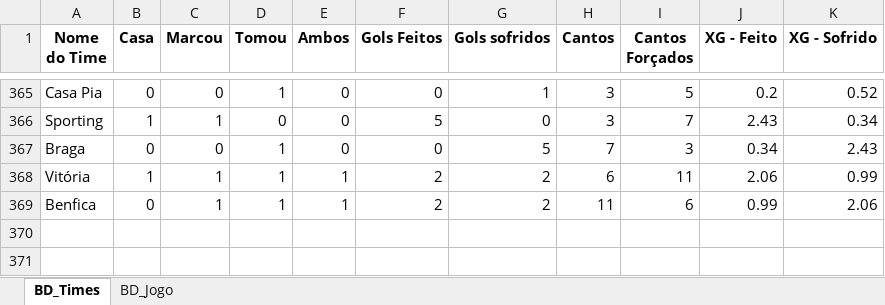
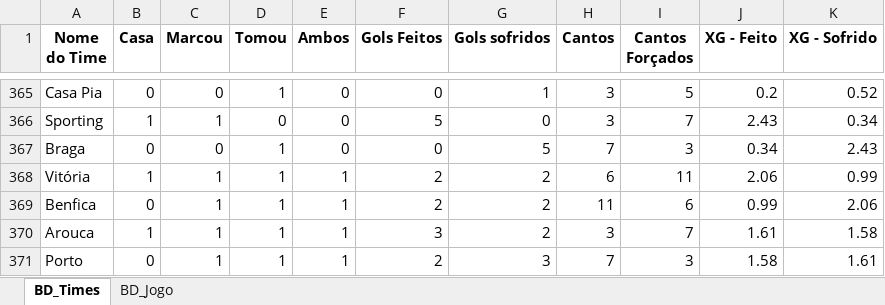
Before and after one commit to marcoscerqueira2603/pagina_apostas, an Excel workbook: portugues.xlsx, sheet BD_Times, drawn as a sheet; only a part is shown, gaps mark what is left out; values as stored, in another font and other column widths than the file's, no borders; the diff names each change by its address in the sheet, - before the commit and + after, or states it on an @@ line.

```diff
--- a/portugues.xlsx (sheet BD_Times)
+++ b/portugues.xlsx (sheet BD_Times)
+row 370: Arouca | 1 | 1 | 1 | 1 | 3 | 2 | 3 | 7 | 1.61 | 1.58
+row 371: Porto | 0 | 1 | 1 | 1 | 2 | 3 | 7 | 3 | 1.58 | 1.61
```
Also changed, not shown: sheet BD_Jogo, chines.xlsx, espanhol.xlsx, 9 other files.
